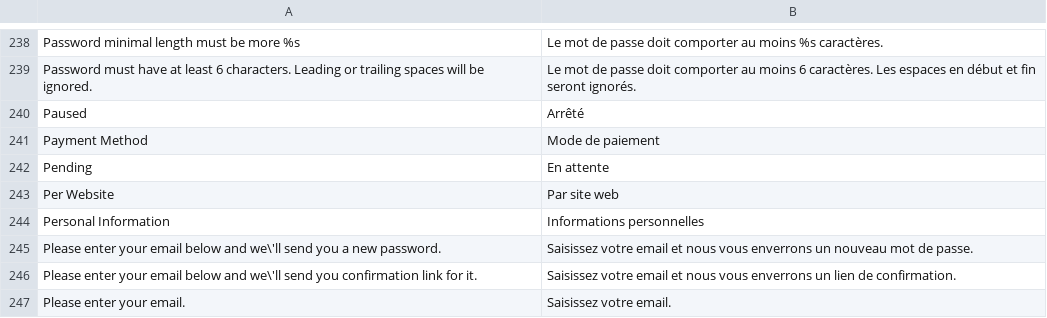
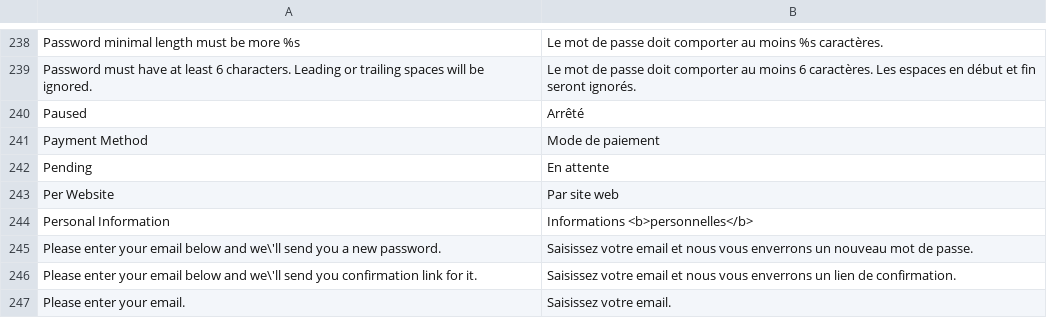
Before and after one commit to mazinger/crocplanet, a CSV file: app/locale/fr_FR/Mage_Customer.csv, drawn as a sheet; only a part is shown, gaps mark what is left out; the diff covers the shown part only.

```diff
--- a/app/locale/fr_FR/Mage_Customer.csv
+++ b/app/locale/fr_FR/Mage_Customer.csv
@@ -243,3 +243,3 @@
 "Per Website","Par site web"
-"Personal Information","Informations personnelles"
+"Personal Information","Informations <b>personnelles</b>"
 "Please enter your email below and we\'ll send you a new password.","Saisissez votre email et nous vous enverrons un nouveau mot de passe."
```
Also changed, not shown: 7 edited cells elsewhere in this file, app/locale/fr_FR/Mage_Downloadable.csv, app/locale/fr_FR/Mage_Wishlist.csv, 27 other files.
